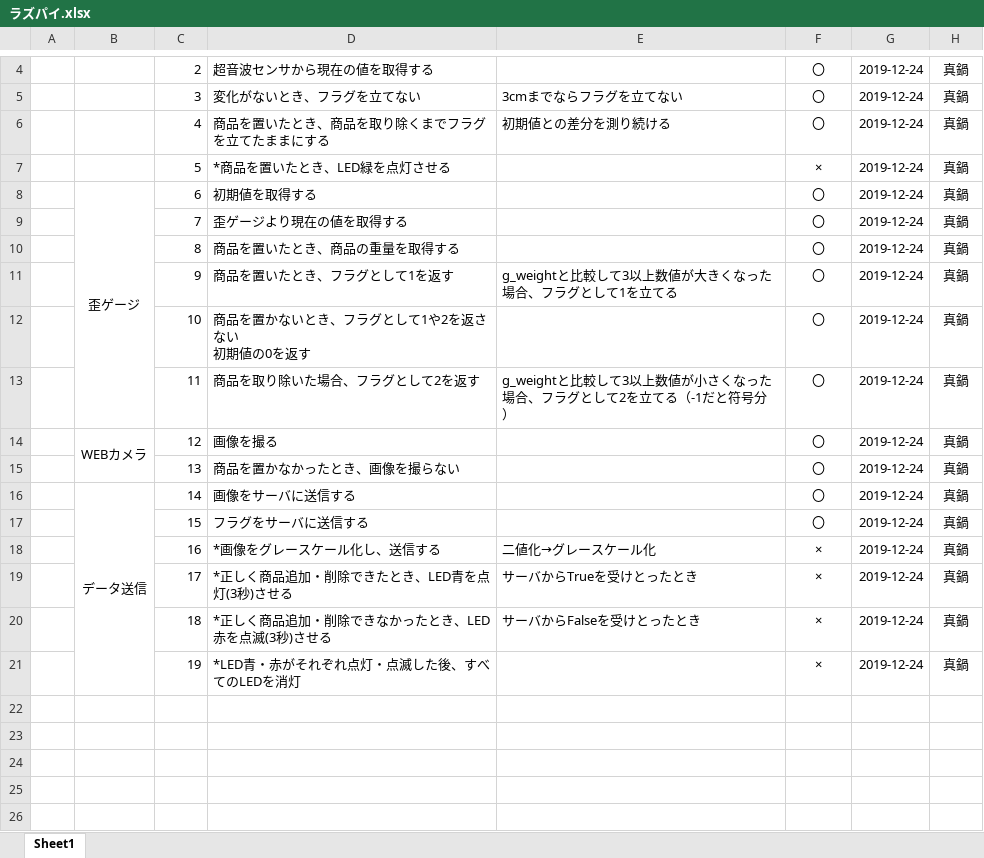
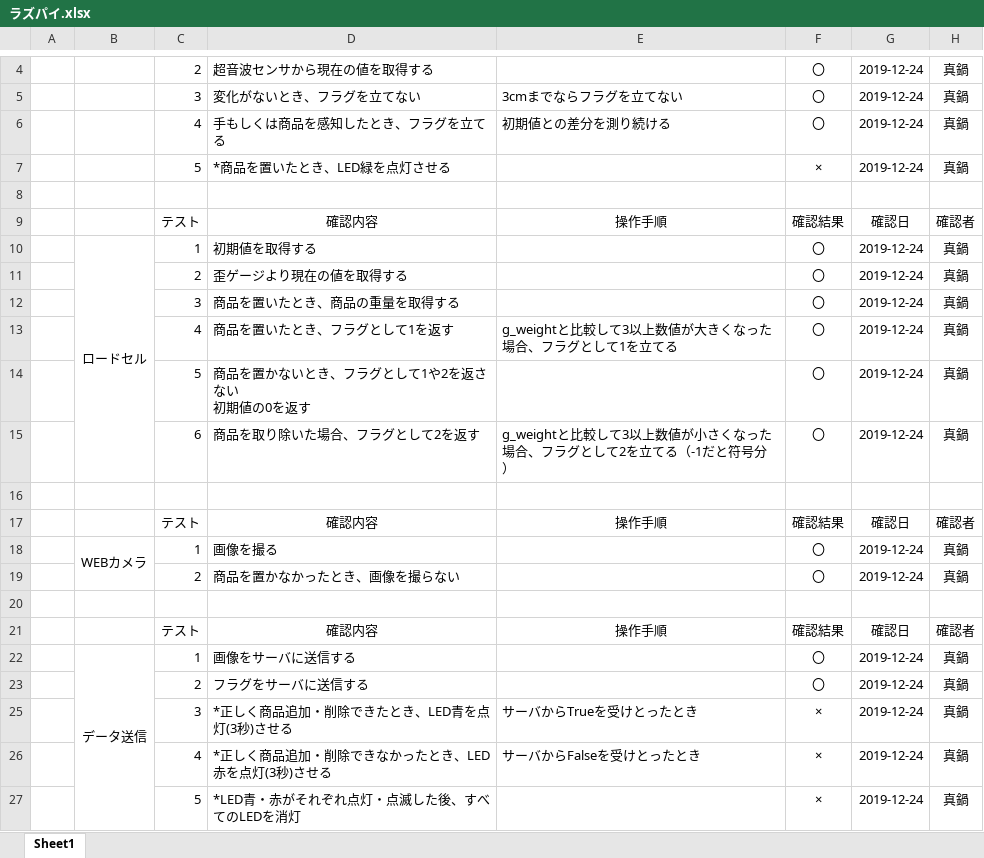
Before and after one commit to DJ956/YoloBarcodeReader, an Excel workbook: テスト項目/ラズパイ.xlsx, sheet Sheet1, drawn as a sheet; only a part is shown, gaps mark what is left out; values as stored, in another font and other column widths than the file's, no borders; removed rows and columns are numbered as before the commit, all else as after; the diff names each change by its address in the sheet, - before the commit and + after, or states it on an @@ line.

```diff
--- a/テスト項目/ラズパイ.xlsx (sheet Sheet1)
+++ b/テスト項目/ラズパイ.xlsx (sheet Sheet1)
-D6: 商品を置いたとき、商品を取り除くまでフラグを立てたままにする
+D6: 手もしくは商品を感知したとき、フラグを立てる
+row 8: (empty)
+row 9:  |  | テスト | 確認内容 | 操作手順 | 確認結果 | 確認日 | 確認者
-B10: 歪ゲージ
+B10: ロードセル
-C10: 6
+C10: 1
-C11: 7
+C11: 2
-C12: 8
+C12: 3
-C13: 9
+C13: 4
-C14: 10
+C14: 5
-C15: 11
+C15: 6
+row 16: (empty)
+row 17:  |  | テスト | 確認内容 | 操作手順 | 確認結果 | 確認日 | 確認者
-C18: 12
+C18: 1
-C19: 13
+C19: 2
+row 20: (empty)
+row 21:  |  | テスト | 確認内容 | 操作手順 | 確認結果 | 確認日 | 確認者
-C22: 14
+C22: 1
-C23: 15
+C23: 2
-row 18:  |  | 16 | *画像をグレースケール化し、送信する | 二値化→グレースケール化 | × | 2019-12-24 | 真鍋
-C25: 17
+C25: 3
-C26: 18
+C26: 4
-D26: *正しく商品追加・削除できなかったとき、LED赤を点滅(3秒)させる
+D26: *正しく商品追加・削除できなかったとき、LED赤を点灯(3秒)させる
-C27: 19
+C27: 5
```
Also changed, not shown: テスト項目/結合テスト.xlsx, テスト項目/総合テスト.xlsx, 20 other files.
